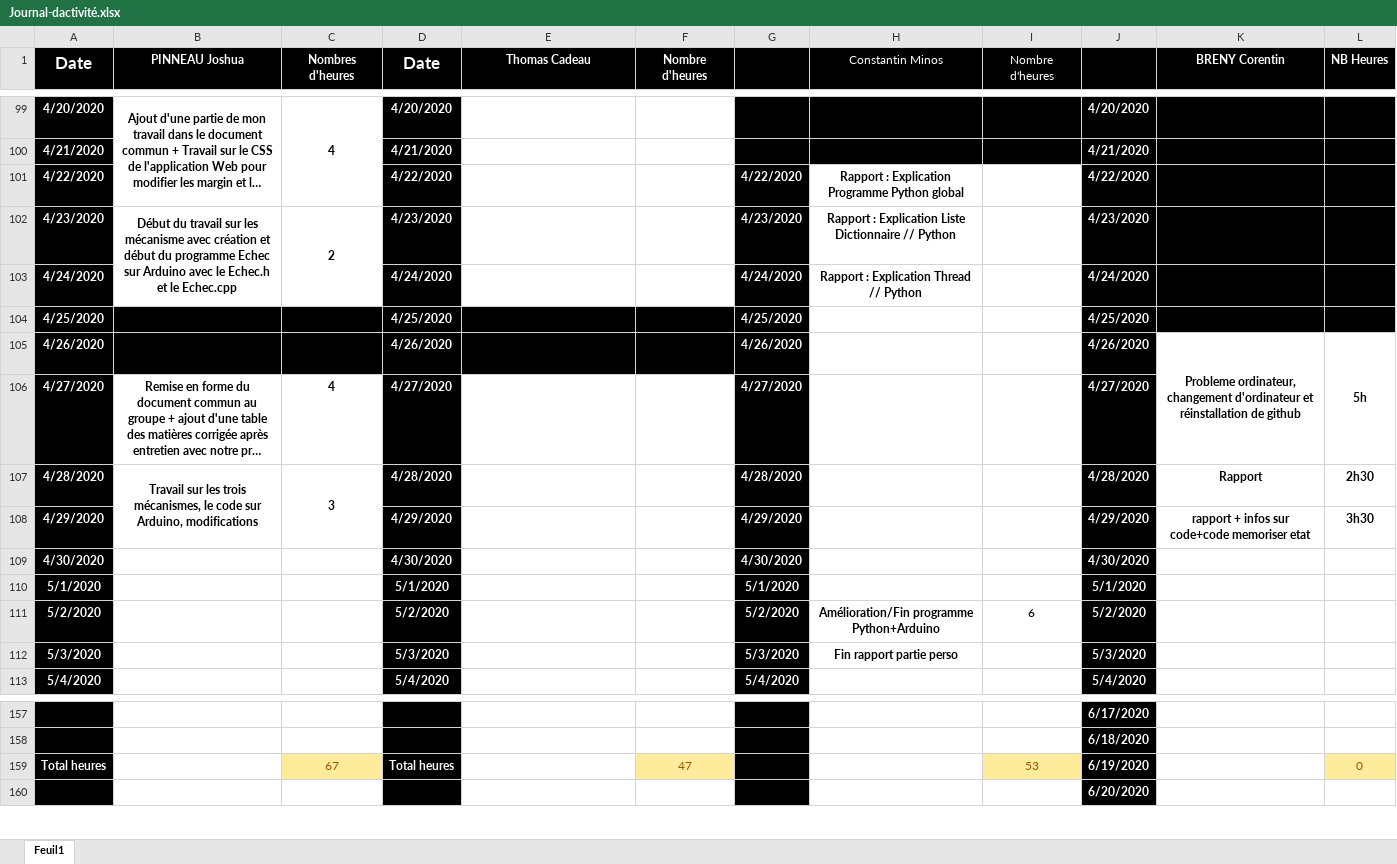
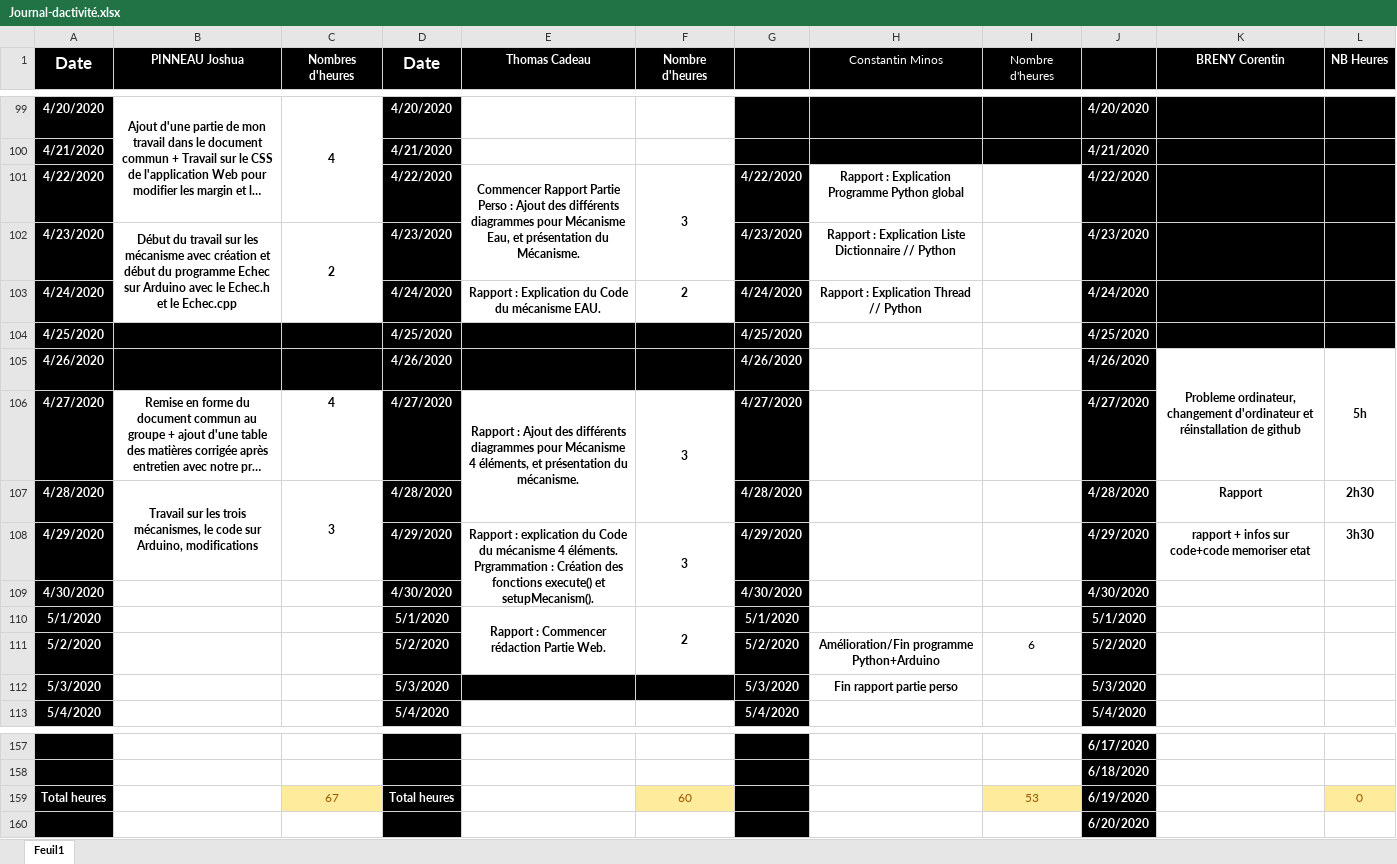
Before and after one commit to corentin-breny/Systeme_Escape_Game_13emePorte, an Excel workbook: Journal d'activité/Journal-dactivité.xlsx, sheet Feuil1, drawn as a sheet; only a part is shown, gaps mark what is left out; long unchanged cells end in …; values as stored, in another font and other column widths than the file's, no borders; the diff names each change by its address in the sheet, - before the commit and + after, or states it on an @@ line.

Commit message:
Journal et Méca EAU

```diff
--- a/Journal d'activité/Journal-dactivité.xlsx (sheet Feuil1)
+++ b/Journal d'activité/Journal-dactivité.xlsx (sheet Feuil1)
-E101 (Thomas Cadeau): (empty)
+E101 (Thomas Cadeau): Commencer Rapport Partie Perso : Ajout des différents diagrammes pour Mécanisme Eau, et présentation du Mécanisme.
+E101:E102 merged
-F101 (Nombre d'heures): (empty)
+F101 (Nombre d'heures): 3
+F101:F102 merged
-E103 (Thomas Cadeau): (empty)
+E103 (Thomas Cadeau): Rapport : Explication du Code du mécanisme EAU.
-F103 (Nombre d'heures): (empty)
+F103 (Nombre d'heures): 2
-E106 (Thomas Cadeau): (empty)
+E106 (Thomas Cadeau): Rapport : Ajout des différents diagrammes pour Mécanisme 4 éléments, et présentation du mécanisme.
+E106:E107 merged
-F106 (Nombre d'heures): (empty)
+F106 (Nombre d'heures): 3
+F106:F107 merged
-E108 (Thomas Cadeau): (empty)
+E108 (Thomas Cadeau): Rapport : explication du Code du mécanisme 4 éléments. Prgrammation : Création des fonctions execute() et setupMecanism().
+E108:E109 merged
-F108 (Nombre d'heures): (empty)
+F108 (Nombre d'heures): 3
+F108:F109 merged
-E110 (Thomas Cadeau): (empty)
+E110 (Thomas Cadeau): Rapport : Commencer rédaction Partie Web.
+E110:E111 merged
-F110 (Nombre d'heures): (empty)
+F110 (Nombre d'heures): 2
+F110:F111 merged
-E112:F112 fill: none
+E112:F112 fill: #000000
-F159 (Nombre d'heures): 47
+F159 (Nombre d'heures): 60
```
Also changed, not shown: 1 other file.
